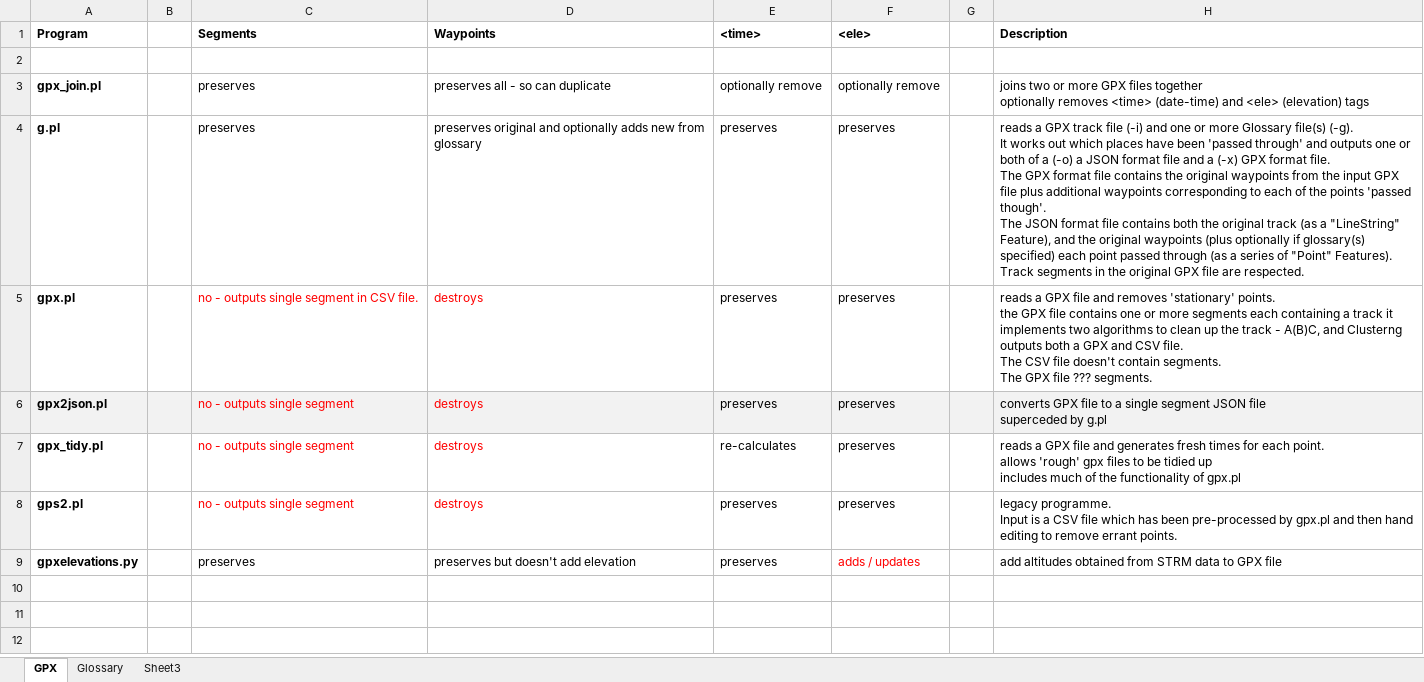
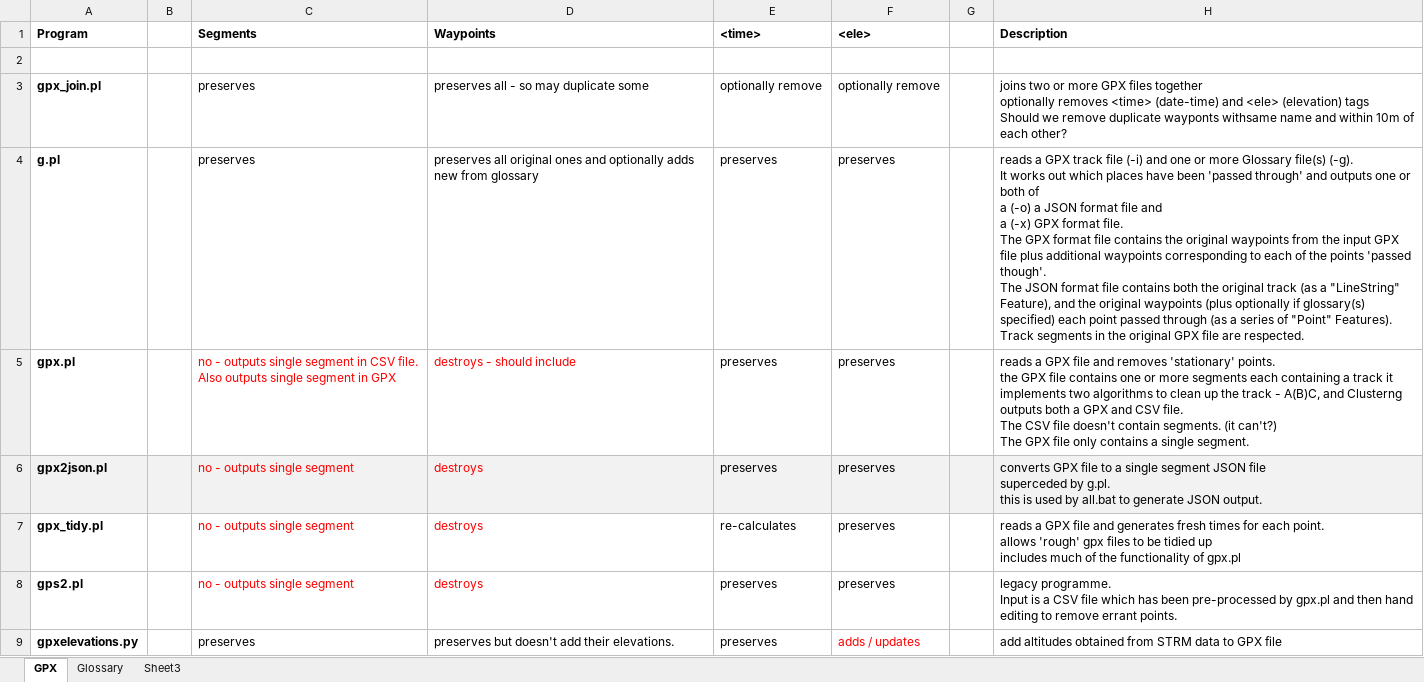
Before and after one commit to KirbyJames/gps, an Excel workbook: gps_documentation.xlsx, sheet GPX, drawn as a sheet; values as stored, in another font and other column widths than the file's, no borders; ↵ is a line break in a cell; the diff names each change by its address in the sheet, - before the commit and + after, or states it on an @@ line.

```diff
--- a/gps_documentation.xlsx (sheet GPX)
+++ b/gps_documentation.xlsx (sheet GPX)
-D3 (Waypoints): preserves all - so can duplicate
+D3 (Waypoints): preserves all - so may duplicate some
-H3 (Description): …(elevation) tags
+H3 (Description): …(elevation) tags ↵ Should we remove duplicate wayponts withsame name and within 10m of each other?
-D4 (Waypoints): preserves original and optionally…
+D4 (Waypoints): preserves all original ones and optionally…
-H4 (Description): …are respected.
+H4 (Description): …are respected.
-C5 (Segments): …CSV file.
+C5 (Segments): …CSV file. ↵ Also outputs single segment in GPX
-D5 (Waypoints): destroys
+D5 (Waypoints): destroys - should include
-H5 (Description): …contain segments. ↵ The GPX file ??? segments.
+H5 (Description): …contain segments. (it can't?) ↵ The GPX file only contains a single segment.
-H6 (Description): …superceded by g.pl
+H6 (Description): …superceded by g.pl. ↵ this is used by all.bat to generate JSON output.
-D9 (Waypoints): preserves but doesn't add elevation
+D9 (Waypoints): preserves but doesn't add their elevations.
```
Also changed, not shown: 1 other file.
